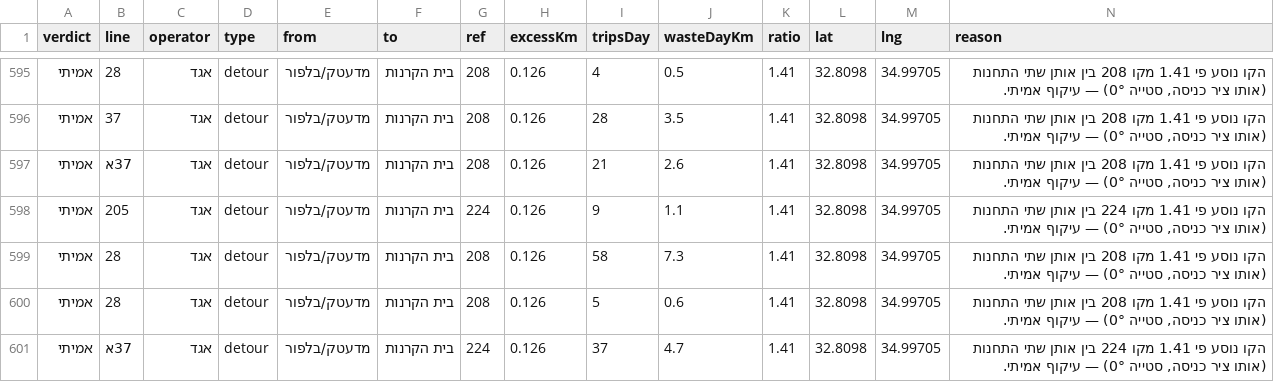
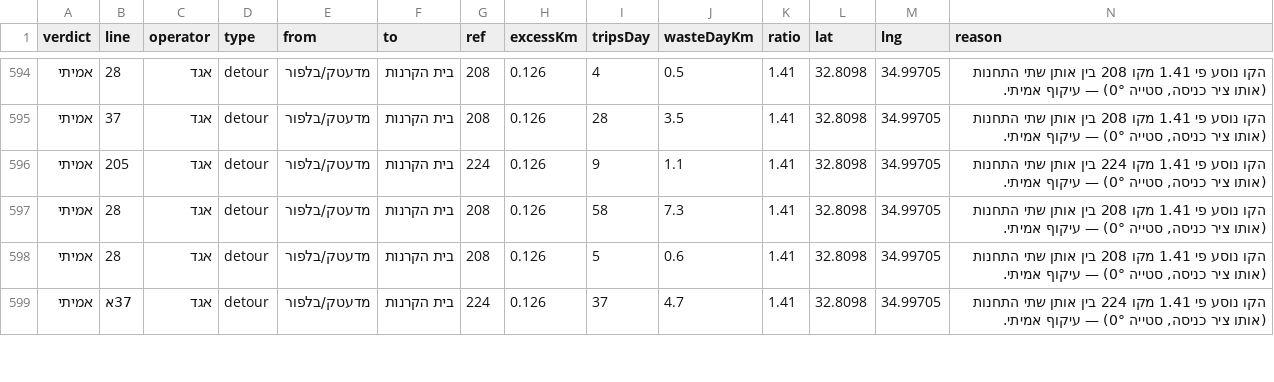
Before and after one commit to Transit-Freak/kav-bug, a CSV file: country-scan.csv, drawn as a sheet; only a part is shown, gaps mark what is left out; removed rows and columns are numbered as before the commit, all else as after; the diff covers the shown part only; the diff names each change by its address in the sheet, - before the commit and + after, or states it on an @@ line.

```diff
--- a/country-scan.csv
+++ b/country-scan.csv
-row 597: אמיתי | 37א | אגד | detour | מדעטק/בלפור | בית הקרנות | 208 | 0.126 | 21 | 2.6 | 1.41 | 32.8098 | 34.99705 | הקו נוסע פי 1.41 מקו 208 בין אותן שתי התחנות (אותו ציר כניסה, סטייה 0°) — עיקוף אמיתי.
```
Also changed, not shown: 1 added row, 1 removed row and 4 edited cells elsewhere in this file, 5 other files.
